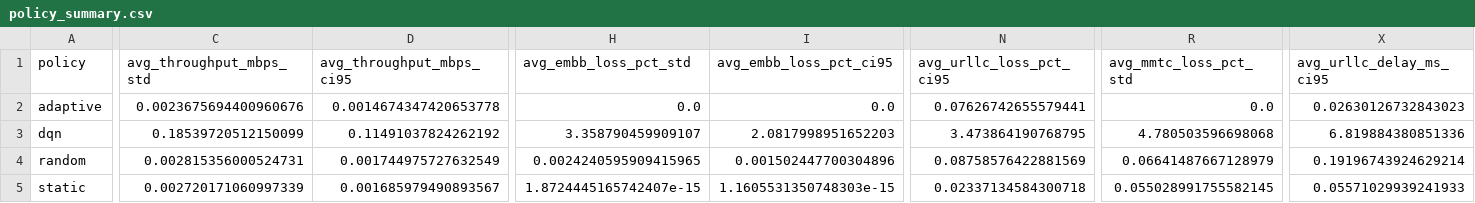
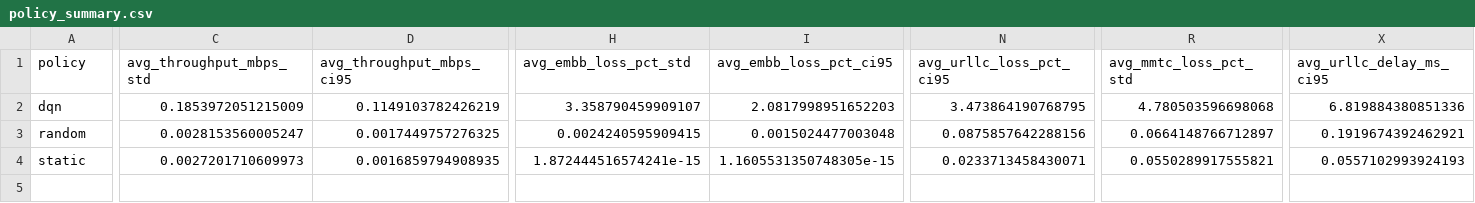
Before and after one commit to Harsha-Medicharla/Adaptive-5G-Resource-Allocation-and-QoS-Optimization, a CSV file: results/native_policy_compare/policy_summary.csv, drawn as a sheet; only a part is shown, gaps mark what is left out; removed rows and columns are numbered as before the commit, all else as after; rows hold the shown columns only; the diff covers the shown part only; the diff names each change by its address in the sheet, - before the commit and + after, or states it on an @@ line.

```diff
--- a/results/native_policy_compare/policy_summary.csv
+++ b/results/native_policy_compare/policy_summary.csv
-row 2: adaptive | 0.0023675694400960676 | 0.0014674347420653778 | 0.0 | 0.0 | 0.07626742655579441 | 0.0 | 0.02630126732843023
-C2 (avg_throughput_mbps_std): 0.18539720512150099
+C2 (avg_throughput_mbps_std): 0.1853972051215009
-D2 (avg_throughput_mbps_ci95): 0.11491037824262192
+D2 (avg_throughput_mbps_ci95): 0.1149103782426219
-C3 (avg_throughput_mbps_std): 0.002815356000524731
+C3 (avg_throughput_mbps_std): 0.0028153560005247
-D3 (avg_throughput_mbps_ci95): 0.001744975727632549
+D3 (avg_throughput_mbps_ci95): 0.0017449757276325
-H3 (avg_embb_loss_pct_std): 0.0024240595909415965
+H3 (avg_embb_loss_pct_std): 0.0024240595909415
-I3 (avg_embb_loss_pct_ci95): 0.001502447700304896
+I3 (avg_embb_loss_pct_ci95): 0.0015024477003048
-N3 (avg_urllc_loss_pct_ci95): 0.08758576422881569
+N3 (avg_urllc_loss_pct_ci95): 0.0875857642288156
-R3 (avg_mmtc_loss_pct_std): 0.06641487667128979
+R3 (avg_mmtc_loss_pct_std): 0.0664148766712897
-X3 (avg_urllc_delay_ms_ci95): 0.19196743924629214
+X3 (avg_urllc_delay_ms_ci95): 0.1919674392462921
-C4 (avg_throughput_mbps_std): 0.002720171060997339
+C4 (avg_throughput_mbps_std): 0.0027201710609973
-D4 (avg_throughput_mbps_ci95): 0.001685979490893567
+D4 (avg_throughput_mbps_ci95): 0.0016859794908935
-H4 (avg_embb_loss_pct_std): 1.8724445165742407e-15
+H4 (avg_embb_loss_pct_std): 1.872444516574241e-15
-I4 (avg_embb_loss_pct_ci95): 1.1605531350748303e-15
+I4 (avg_embb_loss_pct_ci95): 1.1605531350748305e-15
-N4 (avg_urllc_loss_pct_ci95): 0.02337134584300718
+N4 (avg_urllc_loss_pct_ci95): 0.0233713458430071
-R4 (avg_mmtc_loss_pct_std): 0.055028991755582145
+R4 (avg_mmtc_loss_pct_std): 0.0550289917555821
-X4 (avg_urllc_delay_ms_ci95): 0.05571029939241933
+X4 (avg_urllc_delay_ms_ci95): 0.0557102993924193
```
Also changed, not shown: 11 edited cells elsewhere in this file, results/native_policy_compare/overall_summary.csv, 34 other files.
